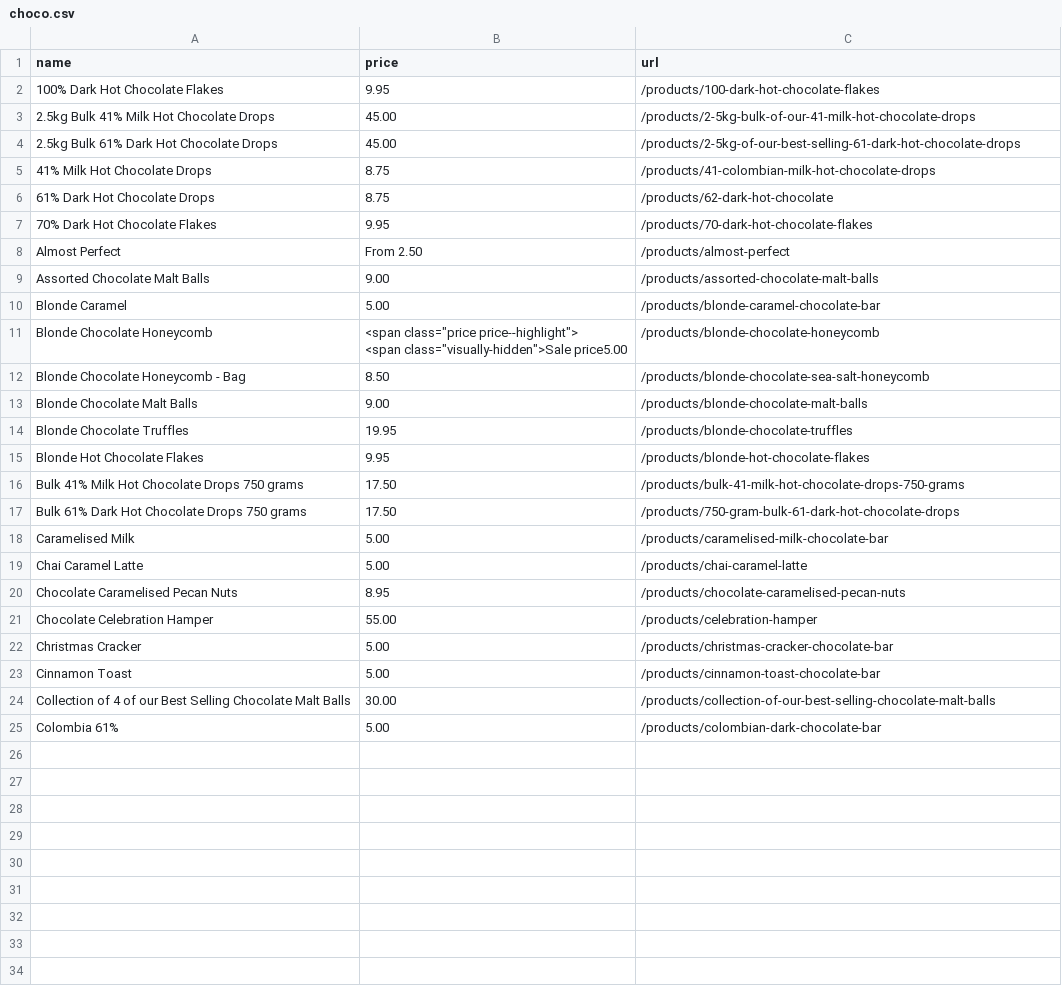
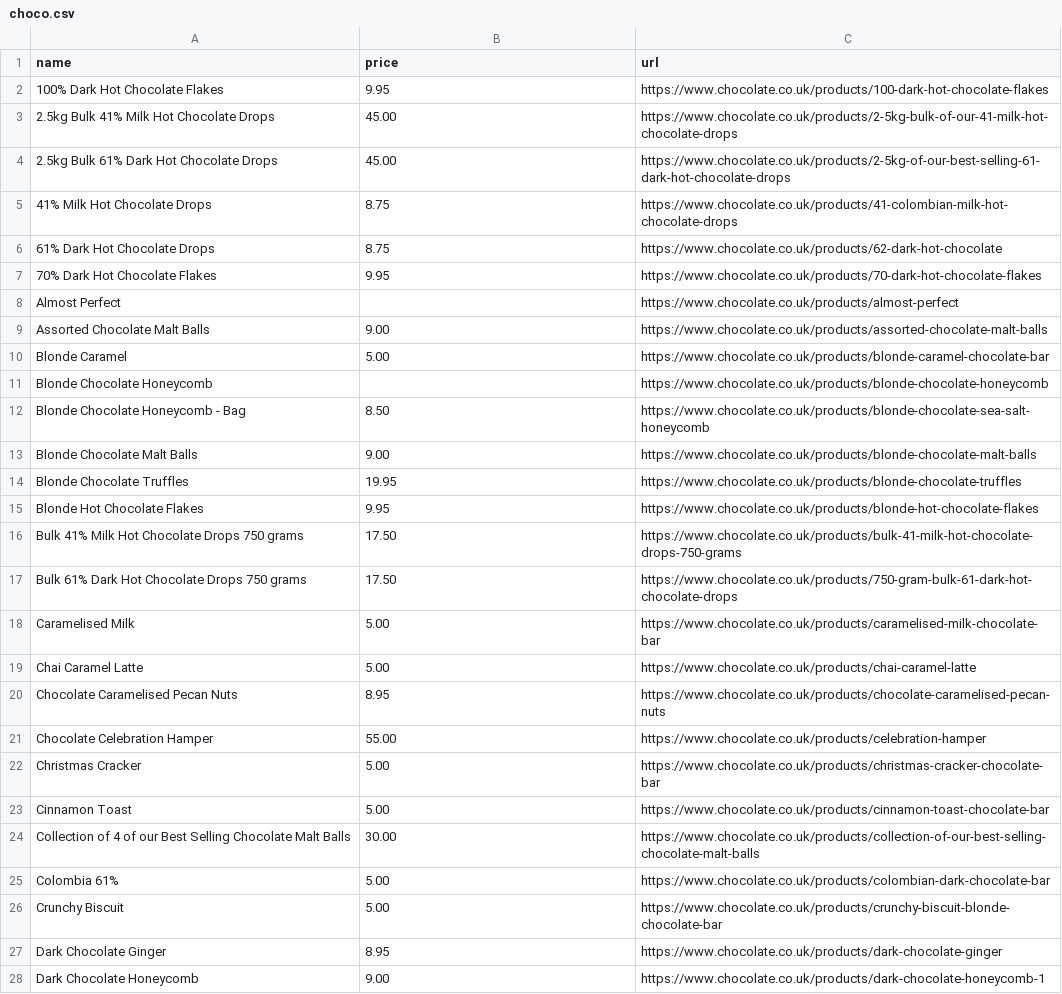
Before and after one commit to schesnowitz/drf-react, a CSV file: chocolatescraper/choco.csv, drawn as a sheet; only a part is shown; the diff covers the shown part only.

```diff
--- a/chocolatescraper/choco.csv
+++ b/chocolatescraper/choco.csv
@@ -1,27 +1,28 @@
 name,price,url
-100% Dark Hot Chocolate Flakes,9.95,/products/100-dark-hot-chocolate-flakes
-2.5kg Bulk 41% Milk Hot Chocolate Drops,45.00,/products/2-5kg-bulk-of-our-41-milk-hot-chocolate-drops
-2.5kg Bulk 61% Dark Hot Chocolate Drops,45.00,/products/2-5kg-of-our-best-selling-61-dark-hot-chocolate-drops
-41% Milk Hot Chocolate Drops,8.75,/products/41-colombian-milk-hot-chocolate-drops
-61% Dark Hot Chocolate Drops,8.75,/products/62-dark-hot-chocolate
-70% Dark Hot Chocolate Flakes,9.95,/products/70-dark-hot-chocolate-flakes
-Almost Perfect,"From 2.50
-",/products/almost-perfect
-Assorted Chocolate Malt Balls,9.00,/products/assorted-chocolate-malt-balls
-Blonde Caramel,5.00,/products/blonde-caramel-chocolate-bar
-Blonde Chocolate Honeycomb,"<span class=""price price--highlight"">
-              <span class=""visually-hidden"">Sale price5.00",/products/blonde-chocolate-honeycomb
-Blonde Chocolate Honeycomb - Bag,8.50,/products/blonde-chocolate-sea-salt-honeycomb
-Blonde Chocolate Malt Balls,9.00,/products/blonde-chocolate-malt-balls
-Blonde Chocolate Truffles,19.95,/products/blonde-chocolate-truffles
-Blonde Hot Chocolate Flakes,9.95,/products/blonde-hot-chocolate-flakes
-Bulk 41% Milk Hot Chocolate Drops 750 grams,17.50,/products/bulk-41-milk-hot-chocolate-drops-750-grams
-Bulk 61% Dark Hot Chocolate Drops 750 grams,17.50,/products/750-gram-bulk-61-dark-hot-chocolate-drops
-Caramelised Milk,5.00,/products/caramelised-milk-chocolate-bar
-Chai Caramel Latte,5.00,/products/chai-caramel-latte
-Chocolate Caramelised Pecan Nuts,8.95,/products/chocolate-caramelised-pecan-nuts
-Chocolate Celebration Hamper,55.00,/products/celebration-hamper
-Christmas Cracker,5.00,/products/christmas-cracker-chocolate-bar
-Cinnamon Toast,5.00,/products/cinnamon-toast-chocolate-bar
-Collection of 4 of our Best Selling Chocolate Malt Balls,30.00,/products/collection-of-our-best-selling-chocolate-malt-balls
-Colombia 61%,5.00,/products/colombian-dark-chocolate-bar
+100% Dark Hot Chocolate Flakes,9.95,https://www.chocolate.co.uk/products/100-dark-hot-chocolate-flakes
+2.5kg Bulk 41% Milk Hot Chocolate Drops,45.00,https://www.chocolate.co.uk/products/2-5kg-bulk-of-our-41-milk-hot-chocolate-drops
+2.5kg Bulk 61% Dark Hot Chocolate Drops,45.00,https://www.chocolate.co.uk/products/2-5kg-of-our-best-selling-61-dark-hot-chocolate-drops
+41% Milk Hot Chocolate Drops,8.75,https://www.chocolate.co.uk/products/41-colombian-milk-hot-chocolate-drops
+61% Dark Hot Chocolate Drops,8.75,https://www.chocolate.co.uk/products/62-dark-hot-chocolate
+70% Dark Hot Chocolate Flakes,9.95,https://www.chocolate.co.uk/products/70-dark-hot-chocolate-flakes
+Almost Perfect,,https://www.chocolate.co.uk/products/almost-perfect
+Assorted Chocolate Malt Balls,9.00,https://www.chocolate.co.uk/products/assorted-chocolate-malt-balls
+Blonde Caramel,5.00,https://www.chocolate.co.uk/products/blonde-caramel-chocolate-bar
+Blonde Chocolate Honeycomb,,https://www.chocolate.co.uk/products/blonde-chocolate-honeycomb
+Blonde Chocolate Honeycomb - Bag,8.50,https://www.chocolate.co.uk/products/blonde-chocolate-sea-salt-honeycomb
+Blonde Chocolate Malt Balls,9.00,https://www.chocolate.co.uk/products/blonde-chocolate-malt-balls
+Blonde Chocolate Truffles,19.95,https://www.chocolate.co.uk/products/blonde-chocolate-truffles
+Blonde Hot Chocolate Flakes,9.95,https://www.chocolate.co.uk/products/blonde-hot-chocolate-flakes
+Bulk 41% Milk Hot Chocolate Drops 750 grams,17.50,https://www.chocolate.co.uk/products/bulk-41-milk-hot-chocolate-drops-750-grams
+Bulk 61% Dark Hot Chocolate Drops 750 grams,17.50,https://www.chocolate.co.uk/products/750-gram-bulk-61-dark-hot-chocolate-drops
+Caramelised Milk,5.00,https://www.chocolate.co.uk/products/caramelised-milk-chocolate-bar
+Chai Caramel Latte,5.00,https://www.chocolate.co.uk/products/chai-caramel-latte
+Chocolate Caramelised Pecan Nuts,8.95,https://www.chocolate.co.uk/products/chocolate-caramelised-pecan-nuts
+Chocolate Celebration Hamper,55.00,https://www.chocolate.co.uk/products/celebration-hamper
+Christmas Cracker,5.00,https://www.chocolate.co.uk/products/christmas-cracker-chocolate-bar
+Cinnamon Toast,5.00,https://www.chocolate.co.uk/products/cinnamon-toast-chocolate-bar
+Collection of 4 of our Best Selling Chocolate Malt Balls,30.00,https://www.chocolate.co.uk/products/collection-of-our-best-selling-chocolate-malt-balls
+Colombia 61%,5.00,https://www.chocolate.co.uk/products/colombian-dark-chocolate-bar
+Crunchy Biscuit,5.00,https://www.chocolate.co.uk/products/crunchy-biscuit-blonde-chocolate-bar
+Dark Chocolate Ginger,8.95,https://www.chocolate.co.uk/products/dark-chocolate-ginger
+Dark Chocolate Honeycomb,9.00,https://www.chocolate.co.uk/products/dark-chocolate-honeycomb-1
```
Also changed, not shown: 44 added rows elsewhere in this file, 4 other files.
